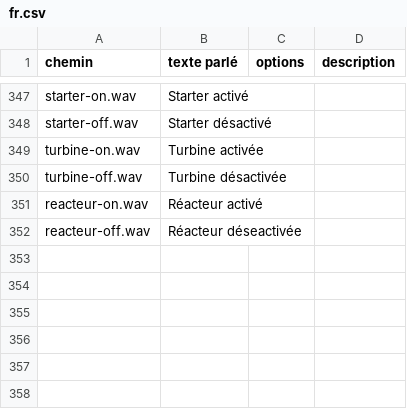
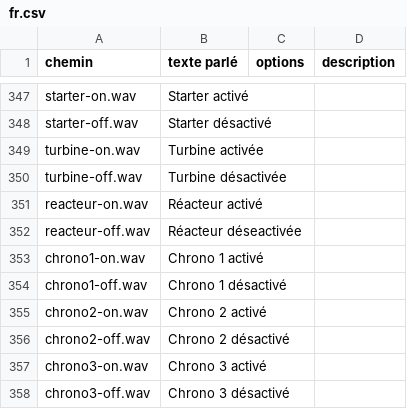
Before and after one commit to FrSkyRC/ETHOS-Feedback-Community, a CSV file: translations/audio/fr.csv, drawn as a sheet; only a part is shown, gaps mark what is left out; the diff names each change by its address in the sheet, - before the commit and + after, or states it on an @@ line.

Commit message:
Update fr.csv

```diff
--- a/translations/audio/fr.csv
+++ b/translations/audio/fr.csv
+row 353: chrono1-on.wav | Chrono 1 activé
+row 354: chrono1-off.wav | Chrono 1 désactivé
+row 355: chrono2-on.wav | Chrono 2 activé
+row 356: chrono2-off.wav | Chrono 2 désactivé
+row 357: chrono3-on.wav | Chrono 3 activé
+row 358: chrono3-off.wav | Chrono 3 désactivé
```
